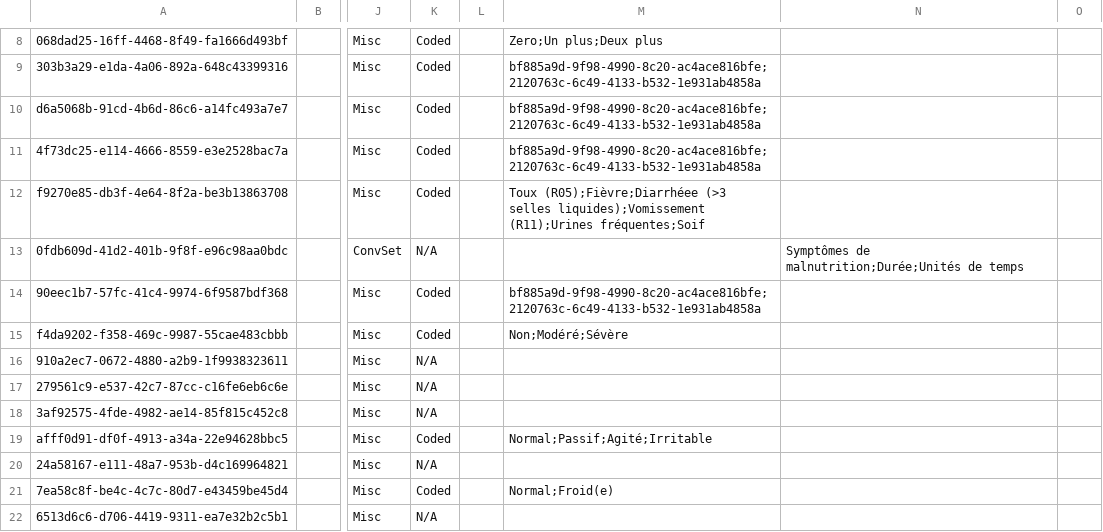
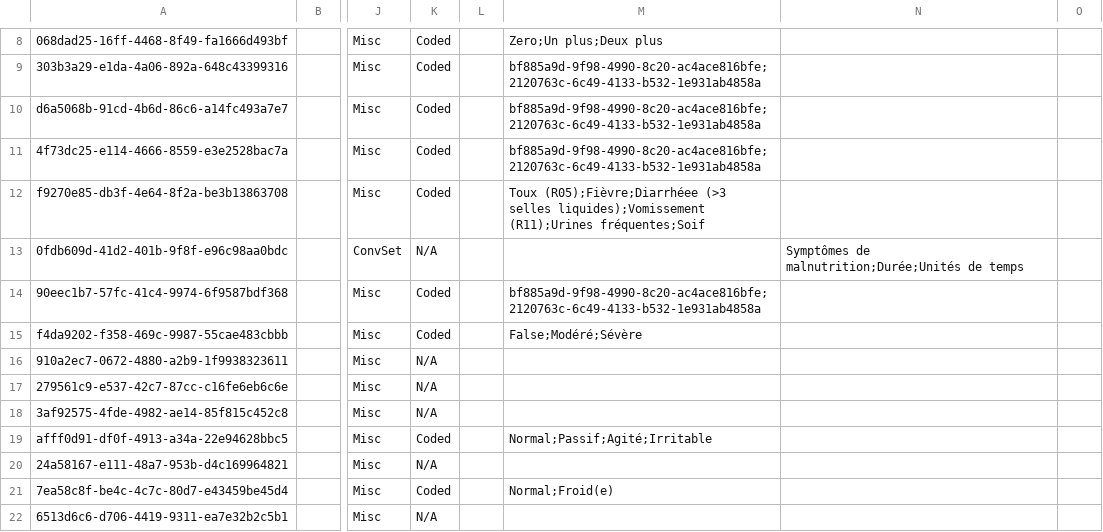
Before and after one commit to mekomsolutions/ozone-c2c, a CSV file: configs/bahmniemr/initializer/concepts/nutrition.csv, drawn as a sheet; only a part is shown, gaps mark what is left out; the diff names each change by its address in the sheet, - before the commit and + after, or states it on an @@ line.

```diff
--- a/configs/bahmniemr/initializer/concepts/nutrition.csv
+++ b/configs/bahmniemr/initializer/concepts/nutrition.csv
-M15: Non;Modéré;Sévère
+M15: False;Modéré;Sévère
```
Also changed, not shown: configs/bahmniemr/initializer/concepts/customVaccinations.csv, configs/bahmniemr/initializer/concepts/review_of_systems.csv, 10 other files.
